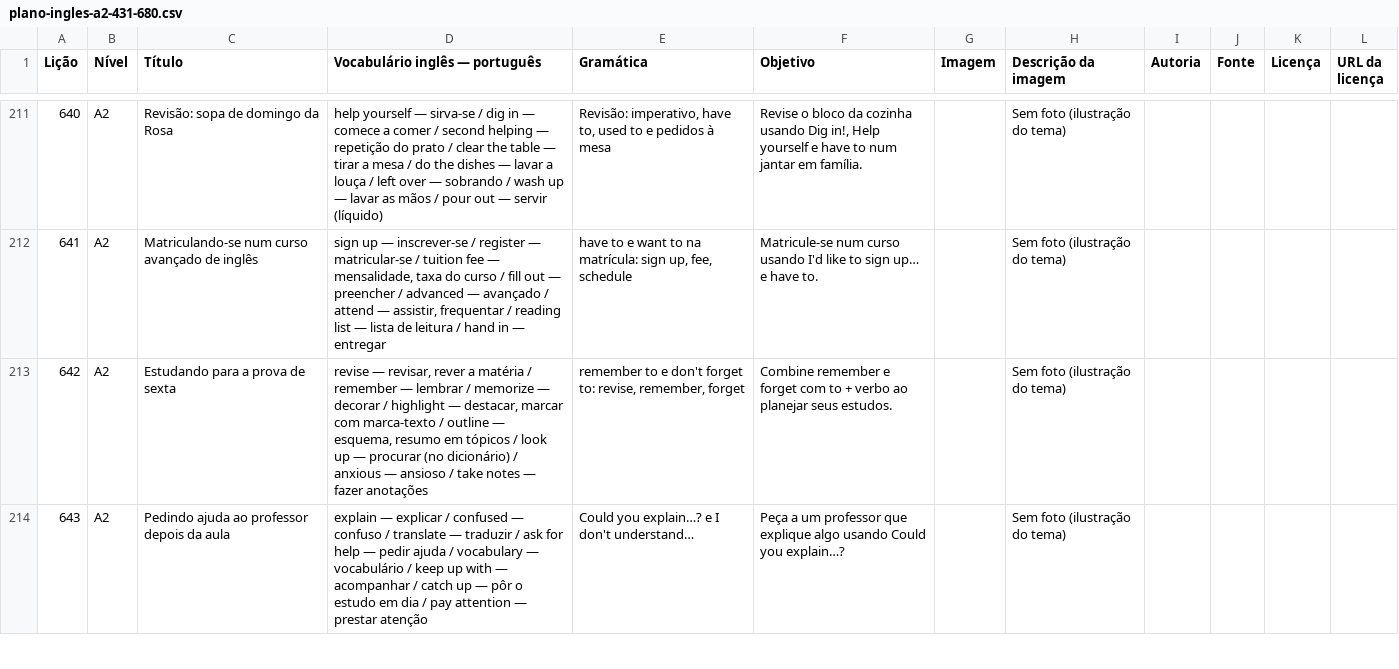
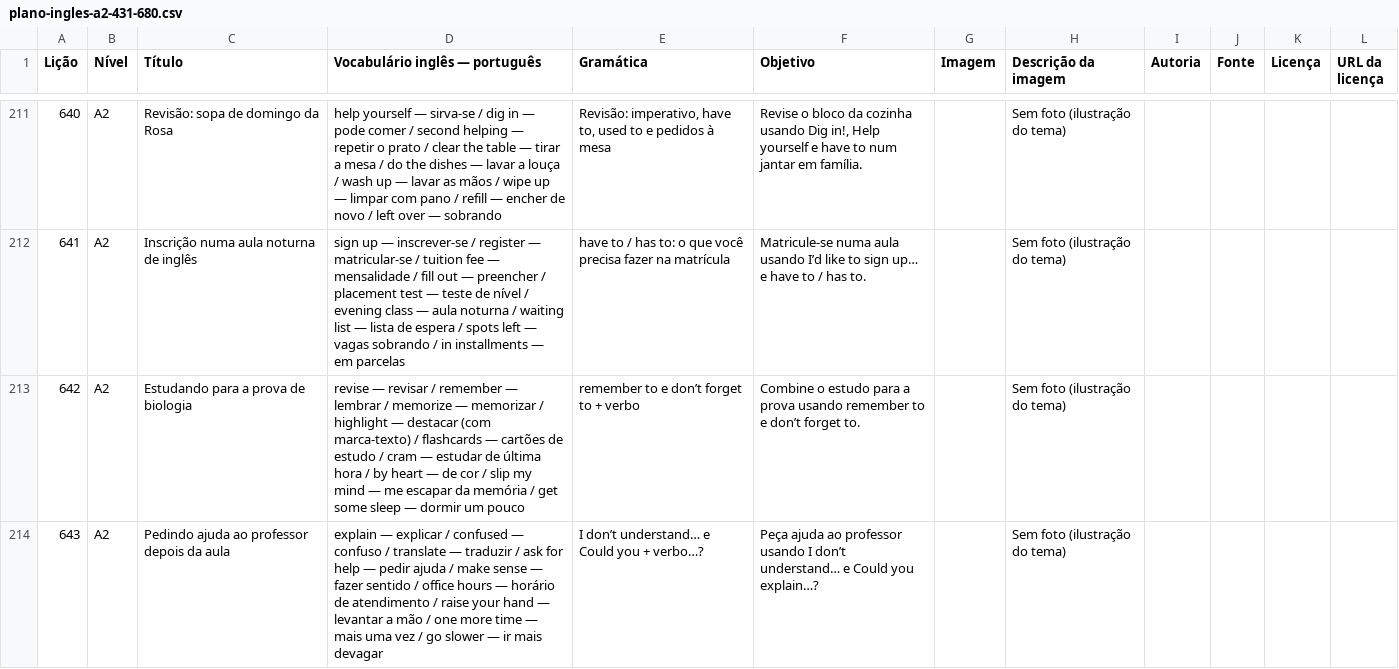
Before and after one commit to louizis347-prog/OXPogg, a CSV file: poglodict/plano-ingles-a2-431-680.csv, drawn as a sheet; only a part is shown, gaps mark what is left out; the diff covers the shown part only.

```diff
--- a/poglodict/plano-ingles-a2-431-680.csv
+++ b/poglodict/plano-ingles-a2-431-680.csv
@@ -211,4 +211,4 @@
-"640";"A2";"Revisão: sopa de domingo da Rosa";"help yourself — sirva-se / dig in — comece a comer / second helping — repetição do prato / clear the table — tirar a mesa / do the dishes — lavar a louça / left over — sobrando / wash up — lavar as mãos / pour out — servir (líquido)";"Revisão: imperativo, have to, used to e pedidos à mesa";"Revise o bloco da cozinha usando Dig in!, Help yourself e have to num jantar em família.";"";"Sem foto (ilustração do tema)";"";"";"";""
-"641";"A2";"Matriculando-se num curso avançado de inglês";"sign up — inscrever-se / register — matricular-se / tuition fee — mensalidade, taxa do curso / fill out — preencher / advanced — avançado / attend — assistir, frequentar / reading list — lista de leitura / hand in — entregar";"have to e want to na matrícula: sign up, fee, schedule";"Matricule-se num curso usando I'd like to sign up… e have to.";"";"Sem foto (ilustração do tema)";"";"";"";""
-"642";"A2";"Estudando para a prova de sexta";"revise — revisar, rever a matéria / remember — lembrar / memorize — decorar / highlight — destacar, marcar com marca-texto / outline — esquema, resumo em tópicos / look up — procurar (no dicionário) / anxious — ansioso / take notes — fazer anotações";"remember to e don't forget to: revise, remember, forget";"Combine remember e forget com to + verbo ao planejar seus estudos.";"";"Sem foto (ilustração do tema)";"";"";"";""
-"643";"A2";"Pedindo ajuda ao professor depois da aula";"explain — explicar / confused — confuso / translate — traduzir / ask for help — pedir ajuda / vocabulary — vocabulário / keep up with — acompanhar / catch up — pôr o estudo em dia / pay attention — prestar atenção";"Could you explain…? e I don't understand…";"Peça a um professor que explique algo usando Could you explain…?";"";"Sem foto (ilustração do tema)";"";"";"";""
+"640";"A2";"Revisão: sopa de domingo da Rosa";"help yourself — sirva-se / dig in — pode comer / second helping — repetir o prato / clear the table — tirar a mesa / do the dishes — lavar a louça / wash up — lavar as mãos / wipe up — limpar com pano / refill — encher de novo / left over — sobrando";"Revisão: imperativo, have to, used to e pedidos à mesa";"Revise o bloco da cozinha usando Dig in!, Help yourself e have to num jantar em família.";"";"Sem foto (ilustração do tema)";"";"";"";""
+"641";"A2";"Inscrição numa aula noturna de inglês";"sign up — inscrever-se / register — matricular-se / tuition fee — mensalidade / fill out — preencher / placement test — teste de nível / evening class — aula noturna / waiting list — lista de espera / spots left — vagas sobrando / in installments — em parcelas";"have to / has to: o que você precisa fazer na matrícula";"Matricule-se numa aula usando I’d like to sign up… e have to / has to.";"";"Sem foto (ilustração do tema)";"";"";"";""
+"642";"A2";"Estudando para a prova de biologia";"revise — revisar / remember — lembrar / memorize — memorizar / highlight — destacar (com marca-texto) / flashcards — cartões de estudo / cram — estudar de última hora / by heart — de cor / slip my mind — me escapar da memória / get some sleep — dormir um pouco";"remember to e don’t forget to + verbo";"Combine o estudo para a prova usando remember to e don’t forget to.";"";"Sem foto (ilustração do tema)";"";"";"";""
+"643";"A2";"Pedindo ajuda ao professor depois da aula";"explain — explicar / confused — confuso / translate — traduzir / ask for help — pedir ajuda / make sense — fazer sentido / office hours — horário de atendimento / raise your hand — levantar a mão / one more time — mais uma vez / go slower — ir mais devagar";"I don’t understand… e Could you + verbo…?";"Peça ajuda ao professor usando I don’t understand… e Could you explain…?";"";"Sem foto (ilustração do tema)";"";"";"";""
```
Also changed, not shown: 139 edited cells elsewhere in this file, 4 other files.
